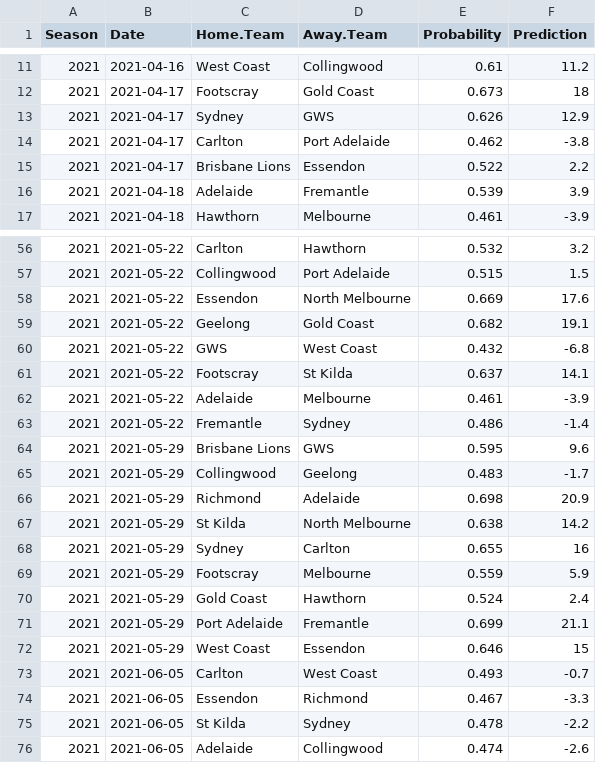
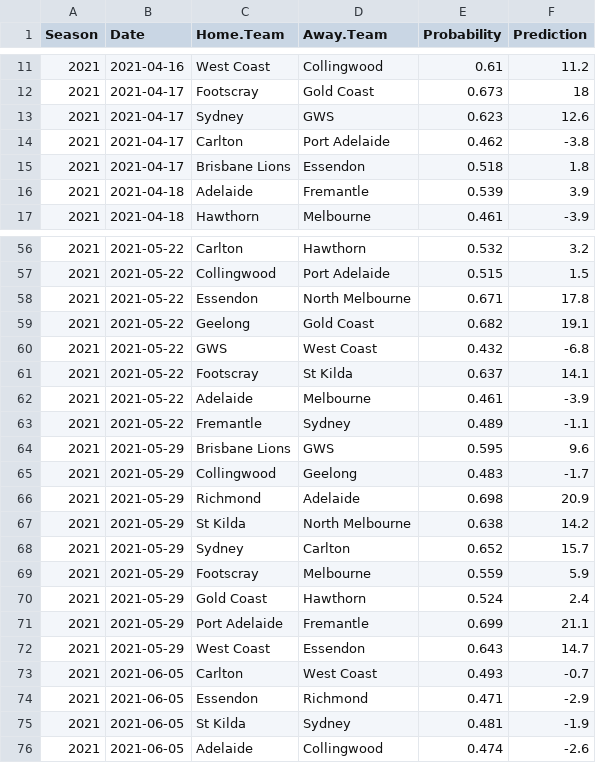
Before and after one commit to jimmyday12/plussixoneblog, a CSV file: data_files/raw-data/predictions_new.csv, drawn as a sheet; only a part is shown, gaps mark what is left out; the diff covers the shown part only.

```diff
--- a/data_files/raw-data/predictions_new.csv
+++ b/data_files/raw-data/predictions_new.csv
@@ -12,5 +12,5 @@ Season,Date,Home.Team,Away.Team,Probability,Prediction
 2021,2021-04-17,Footscray,Gold Coast,0.673,18
-2021,2021-04-17,Sydney,GWS,0.626,12.9
+2021,2021-04-17,Sydney,GWS,0.623,12.6
 2021,2021-04-17,Carlton,Port Adelaide,0.462,-3.8
-2021,2021-04-17,Brisbane Lions,Essendon,0.522,2.2
+2021,2021-04-17,Brisbane Lions,Essendon,0.518,1.8
 2021,2021-04-18,Adelaide,Fremantle,0.539,3.9
@@ -57,3 +57,3 @@ Season,Date,Home.Team,Away.Team,Probability,Prediction
 2021,2021-05-22,Collingwood,Port Adelaide,0.515,1.5
-2021,2021-05-22,Essendon,North Melbourne,0.669,17.6
+2021,2021-05-22,Essendon,North Melbourne,0.671,17.8
 2021,2021-05-22,Geelong,Gold Coast,0.682,19.1
@@ -62,3 +62,3 @@ Season,Date,Home.Team,Away.Team,Probability,Prediction
 2021,2021-05-22,Adelaide,Melbourne,0.461,-3.9
-2021,2021-05-22,Fremantle,Sydney,0.486,-1.4
+2021,2021-05-22,Fremantle,Sydney,0.489,-1.1
 2021,2021-05-29,Brisbane Lions,GWS,0.595,9.6
@@ -67,3 +67,3 @@ Season,Date,Home.Team,Away.Team,Probability,Prediction
 2021,2021-05-29,St Kilda,North Melbourne,0.638,14.2
-2021,2021-05-29,Sydney,Carlton,0.655,16
+2021,2021-05-29,Sydney,Carlton,0.652,15.7
 2021,2021-05-29,Footscray,Melbourne,0.559,5.9
@@ -71,6 +71,6 @@ Season,Date,Home.Team,Away.Team,Probability,Prediction
 2021,2021-05-29,Port Adelaide,Fremantle,0.699,21.1
-2021,2021-05-29,West Coast,Essendon,0.646,15
+2021,2021-05-29,West Coast,Essendon,0.643,14.7
 2021,2021-06-05,Carlton,West Coast,0.493,-0.7
-2021,2021-06-05,Essendon,Richmond,0.467,-3.3
-2021,2021-06-05,St Kilda,Sydney,0.478,-2.2
+2021,2021-06-05,Essendon,Richmond,0.471,-2.9
+2021,2021-06-05,St Kilda,Sydney,0.481,-1.9
 2021,2021-06-05,Adelaide,Collingwood,0.474,-2.6
```
Also changed, not shown: 54 edited cells elsewhere in this file, data_files/raw-data/AFLM_sims_summary.csv, data_files/raw-data/predictions.csv, 12 other files.
